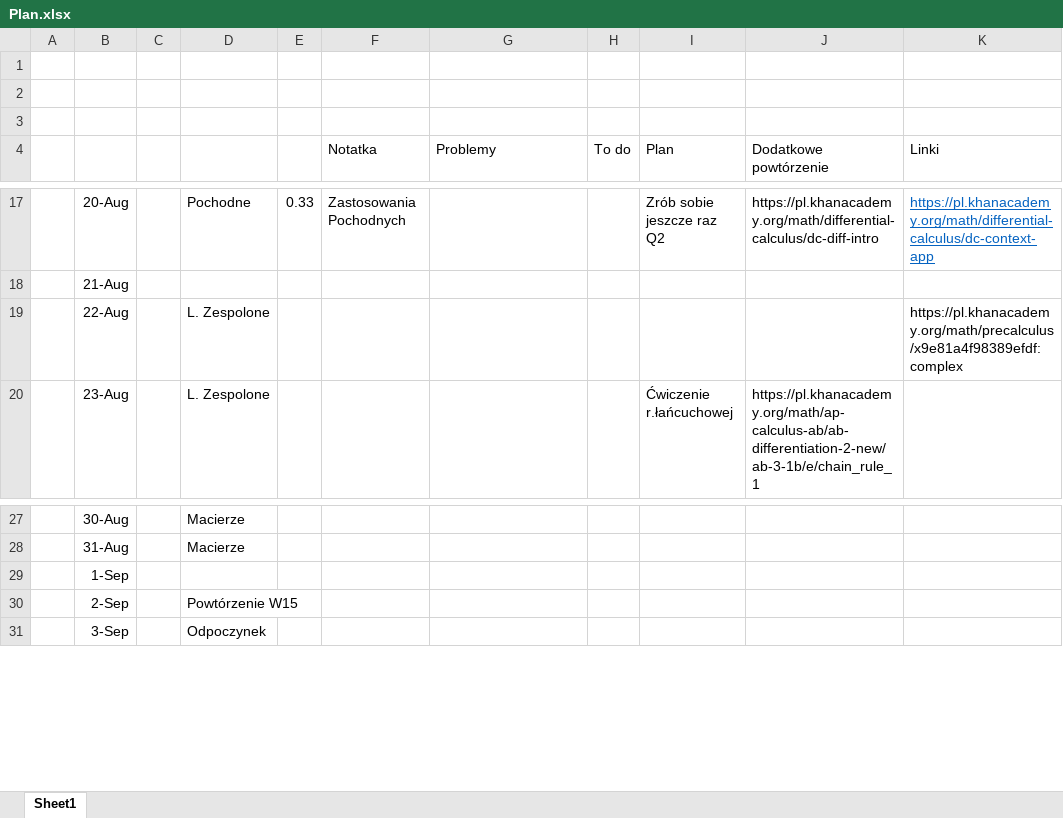
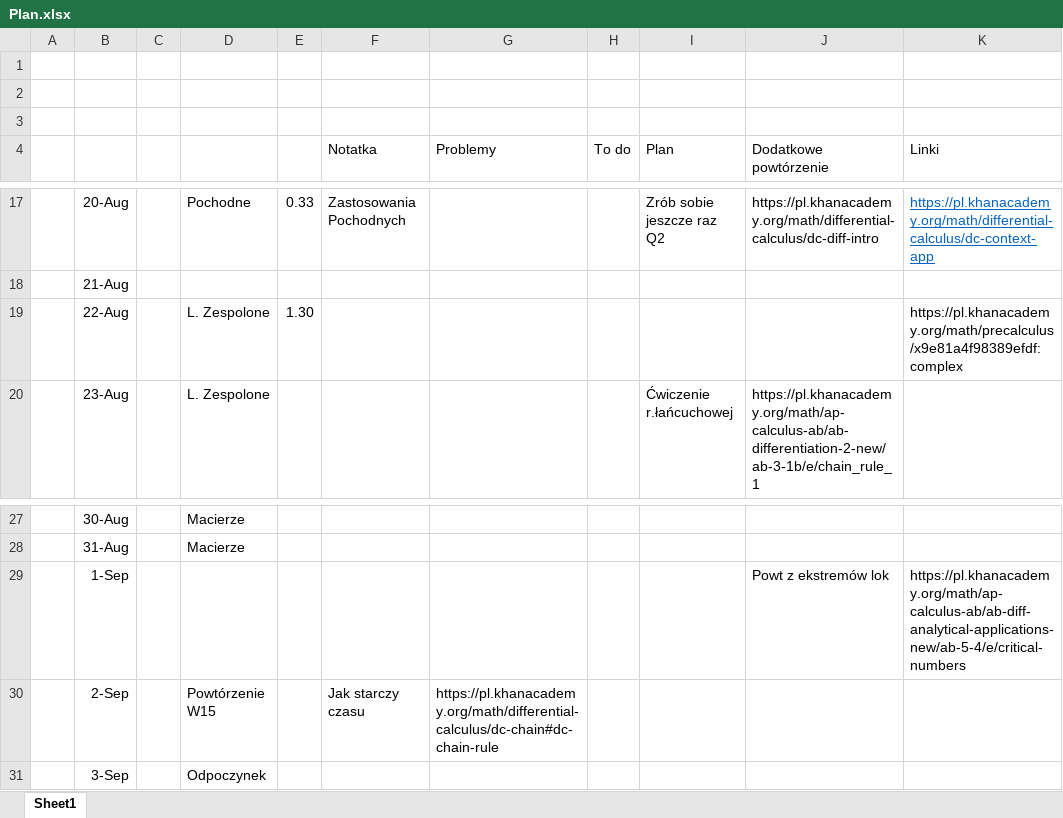
Before and after one commit to Kotmin/MDIAlgorytmicznie, an Excel workbook: Plan.xlsx, sheet Sheet1, drawn as a sheet; only a part is shown, gaps mark what is left out; values as stored, in another font and other column widths than the file's, no borders; the diff names each change by its address in the sheet, - before the commit and + after, or states it on an @@ line.

```diff
--- a/Plan.xlsx (sheet Sheet1)
+++ b/Plan.xlsx (sheet Sheet1)
-E19: (empty)
+E19: 1.30
-J29 (Dodatkowe powtórzenie): (empty)
+J29 (Dodatkowe powtórzenie): Powt z ekstremów lok
-K29 (Linki): (empty)
+K29 (Linki): https://pl.khanacademy.org/math/ap-calculus-ab/ab-diff-analytical-applications-new/ab-5-4/e/critical-numbers
-F30 (Notatka): (empty)
+F30 (Notatka): Jak starczy czasu
-G30 (Problemy): (empty)
+G30 (Problemy): https://pl.khanacademy.org/math/differential-calculus/dc-chain#dc-chain-rule
```
Also changed, not shown: 1 other file.
